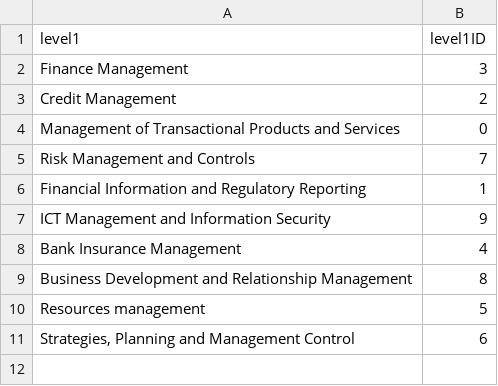
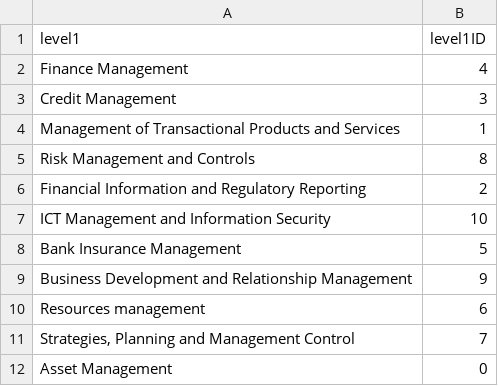
Before and after one commit to tanisharajgor/intesa-financial-processes, a CSV file: src/data/processed/relational/level1.csv, drawn as a sheet.

```diff
--- a/src/data/processed/relational/level1.csv
+++ b/src/data/processed/relational/level1.csv
@@ -1,11 +1,12 @@
 level1,level1ID
-Finance Management,3
-Credit Management,2
-Management of Transactional Products and Services,0
-Risk Management and Controls,7
-Financial Information and Regulatory Reporting,1
-ICT Management and Information Security,9
-Bank Insurance Management,4
-Business Development and Relationship Management,8
-Resources management,5
-"Strategies, Planning and Management Control",6
+Finance Management,4
+Credit Management,3
+Management of Transactional Products and Services,1
+Risk Management and Controls,8
+Financial Information and Regulatory Reporting,2
+ICT Management and Information Security,10
+Bank Insurance Management,5
+Business Development and Relationship Management,9
+Resources management,6
+"Strategies, Planning and Management Control",7
+ Asset Management,0
```
Also changed, not shown: src/data/processed/relational/level3.csv, src/data/processed/relational/level3_activities.csv, 11 other files.
